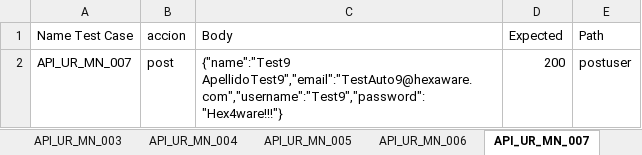
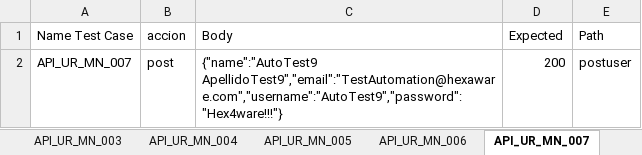
Before and after one commit to ElBananalco/FrameAPI, an Excel workbook: API_M/Api_Auto/API_UR_A/API_UR_A.xlsx, sheet API_UR_MN_007, drawn as a sheet; values as stored, in another font and other column widths than the file's, no borders; the diff names each change by its address in the sheet, - before the commit and + after, or states it on an @@ line.

```diff
--- a/API_M/Api_Auto/API_UR_A/API_UR_A.xlsx (sheet API_UR_MN_007)
+++ b/API_M/Api_Auto/API_UR_A/API_UR_A.xlsx (sheet API_UR_MN_007)
-C2 (Body): {"name":"Test9 ApellidoTest9","email":"TestAuto9@hexaware.com","username":"Test9","password":"Hex4ware!!!"}
+C2 (Body): {"name":"AutoTest9 ApellidoTest9","email":"TestAutomation@hexaware.com","username":"AutoTest9","password":"Hex4ware!!!"}
```
Also changed, not shown: sheet API_UR_MN_009, sheet API_UR_MN_010, sheet API_UR_MN_011, 10 other files.
